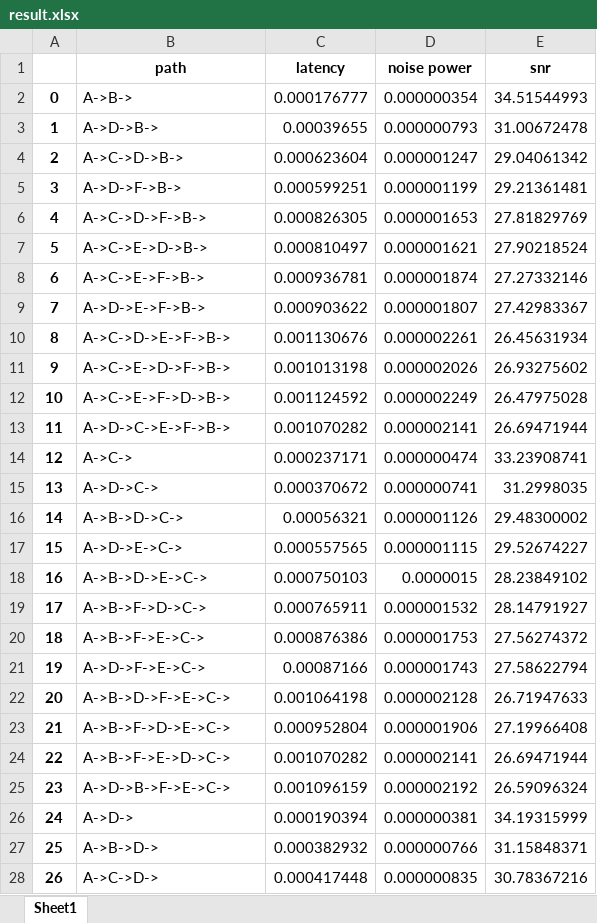
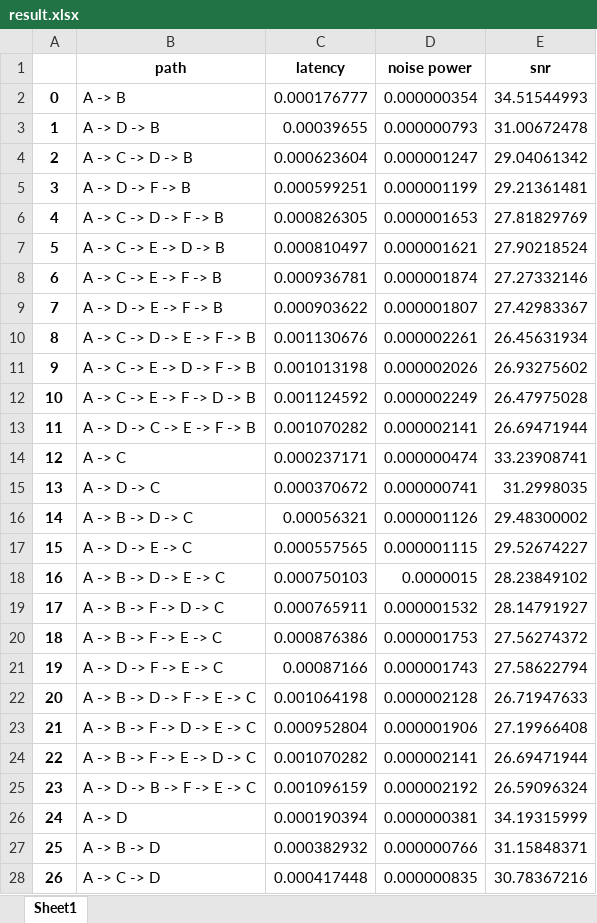
Before and after one commit to NicolaGasparotto/OpenNetwork, an Excel workbook: LABORATORY/LAB_1/result.xlsx, sheet Sheet1, drawn as a sheet; only a part is shown; values as stored, in another font and other column widths than the file's, no borders; the diff covers the shown part only; the diff names each change by its address in the sheet, - before the commit and + after, or states it on an @@ line.

```diff
--- a/LABORATORY/LAB_1/result.xlsx (sheet Sheet1)
+++ b/LABORATORY/LAB_1/result.xlsx (sheet Sheet1)
-B2 (path): A->B->
+B2 (path): A -> B
-B3 (path): A->D->B->
+B3 (path): A -> D -> B
-B4 (path): A->C->D->B->
+B4 (path): A -> C -> D -> B
-B5 (path): A->D->F->B->
+B5 (path): A -> D -> F -> B
-B6 (path): A->C->D->F->B->
+B6 (path): A -> C -> D -> F -> B
-B7 (path): A->C->E->D->B->
+B7 (path): A -> C -> E -> D -> B
-B8 (path): A->C->E->F->B->
+B8 (path): A -> C -> E -> F -> B
-B9 (path): A->D->E->F->B->
+B9 (path): A -> D -> E -> F -> B
-B10 (path): A->C->D->E->F->B->
+B10 (path): A -> C -> D -> E -> F -> B
-B11 (path): A->C->E->D->F->B->
+B11 (path): A -> C -> E -> D -> F -> B
-B12 (path): A->C->E->F->D->B->
+B12 (path): A -> C -> E -> F -> D -> B
-B13 (path): A->D->C->E->F->B->
+B13 (path): A -> D -> C -> E -> F -> B
-B14 (path): A->C->
+B14 (path): A -> C
-B15 (path): A->D->C->
+B15 (path): A -> D -> C
-B16 (path): A->B->D->C->
+B16 (path): A -> B -> D -> C
-B17 (path): A->D->E->C->
+B17 (path): A -> D -> E -> C
-B18 (path): A->B->D->E->C->
+B18 (path): A -> B -> D -> E -> C
-B19 (path): A->B->F->D->C->
+B19 (path): A -> B -> F -> D -> C
-B20 (path): A->B->F->E->C->
+B20 (path): A -> B -> F -> E -> C
-B21 (path): A->D->F->E->C->
+B21 (path): A -> D -> F -> E -> C
-B22 (path): A->B->D->F->E->C->
+B22 (path): A -> B -> D -> F -> E -> C
-B23 (path): A->B->F->D->E->C->
+B23 (path): A -> B -> F -> D -> E -> C
-B24 (path): A->B->F->E->D->C->
+B24 (path): A -> B -> F -> E -> D -> C
-B25 (path): A->D->B->F->E->C->
+B25 (path): A -> D -> B -> F -> E -> C
-B26 (path): A->D->
+B26 (path): A -> D
-B27 (path): A->B->D->
+B27 (path): A -> B -> D
-B28 (path): A->C->D->
+B28 (path): A -> C -> D
```
Also changed, not shown: 323 edited cells elsewhere in this sheet, 1 other file.
